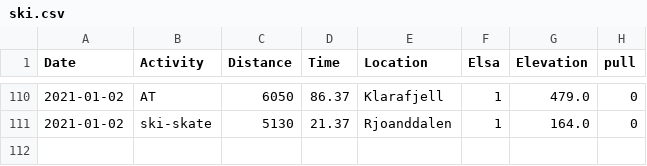
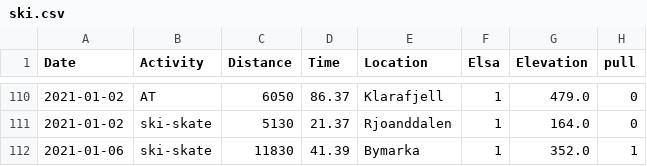
Before and after one commit to Olarm/Treningsdagbok, a CSV file: ski.csv, drawn as a sheet; only a part is shown, gaps mark what is left out; the diff names each change by its address in the sheet, - before the commit and + after, or states it on an @@ line.

Commit message:
data

```diff
--- a/ski.csv
+++ b/ski.csv
+row 112: 2021-01-06 | ski-skate | 11830 | 41.39 | Bymarka | 1 | 352.0 | 1
```
Also changed, not shown: morgenvekt.csv, 1 other file.
